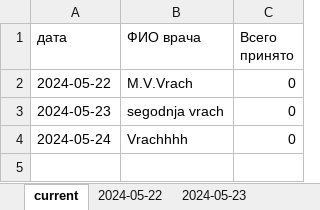
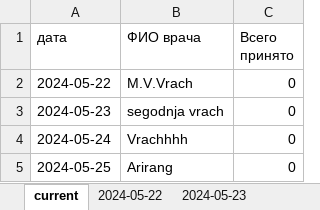
Before and after one commit to MarinaPak108/LotusApp, an Excel workbook: records/medical.xlsx, sheet current, drawn as a sheet; values as stored, in another font and other column widths than the file's, no borders; the diff names each change by its address in the sheet, - before the commit and + after, or states it on an @@ line.

```diff
--- a/records/medical.xlsx (sheet current)
+++ b/records/medical.xlsx (sheet current)
+row 5: 2024-05-25 | Arirang | 0
```
Also changed, not shown: sheet 2024-05-23, sheet 2024-05-24, sheet 2024-05-22, other sheet tabs, 7 other files.
